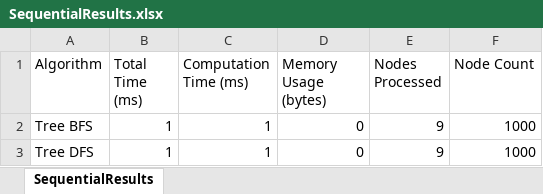
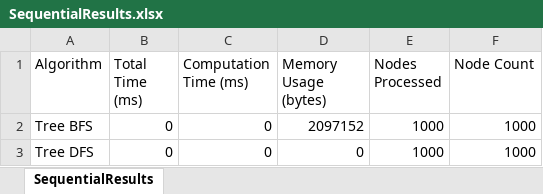
Before and after one commit to betiix26/Search_Algorithms_Project, an Excel workbook: Search_Algorithms_Project/lib/SequentialResults.xlsx, sheet SequentialResults, drawn as a sheet; values as stored, in another font and other column widths than the file's, no borders; the diff names each change by its address in the sheet, - before the commit and + after, or states it on an @@ line.

Commit message:
final project

```diff
--- a/Search_Algorithms_Project/lib/SequentialResults.xlsx (sheet SequentialResults)
+++ b/Search_Algorithms_Project/lib/SequentialResults.xlsx (sheet SequentialResults)
-B2:B3 (Total Time (ms)): 1
+B2:B3 (Total Time (ms)): 0
-C2:C3 (Computation Time (ms)): 1
+C2:C3 (Computation Time (ms)): 0
-D2 (Memory Usage (bytes)): 0
+D2 (Memory Usage (bytes)): 2097152
-E2:E3 (Nodes Processed): 9
+E2:E3 (Nodes Processed): 1000
```
Also changed, not shown: Search_Algorithms_Project/lib/ParallelResults.xlsx, 31 other files.
